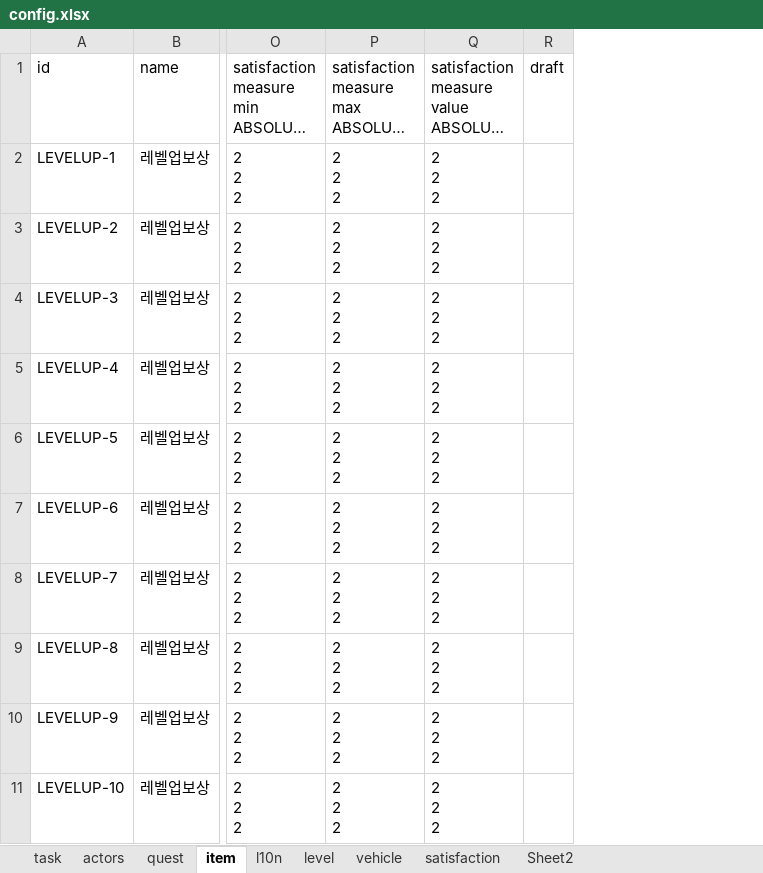
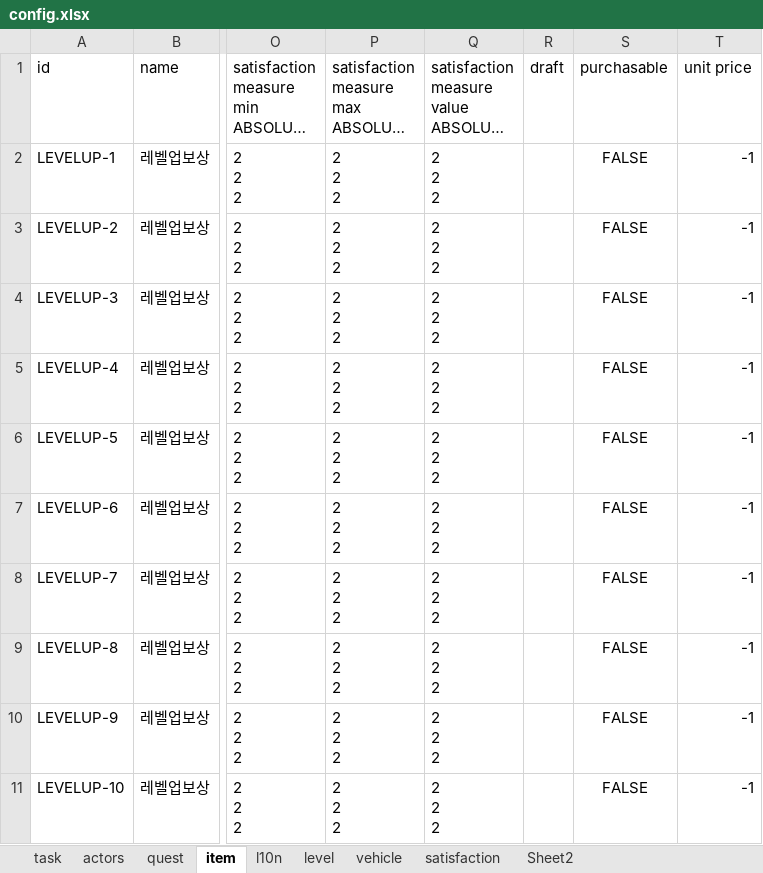
Before and after one commit to teetotal/AI, an Excel workbook: config_gen/config.xlsx, sheet item, drawn as a sheet; only a part is shown, gaps mark what is left out; long unchanged cells end in …; values as stored, in another font and other column widths than the file's, no borders; the diff names each change by its address in the sheet, - before the commit and + after, or states it on an @@ line.

Commit message:
add purchasable

```diff
--- a/config_gen/config.xlsx (sheet item)
+++ b/config_gen/config.xlsx (sheet item)
+column S (purchasable), rows 2-11: all FALSE
+column T (unit price), rows 2-11: all -1
```
Also changed, not shown: sheet task, 5 other files.
